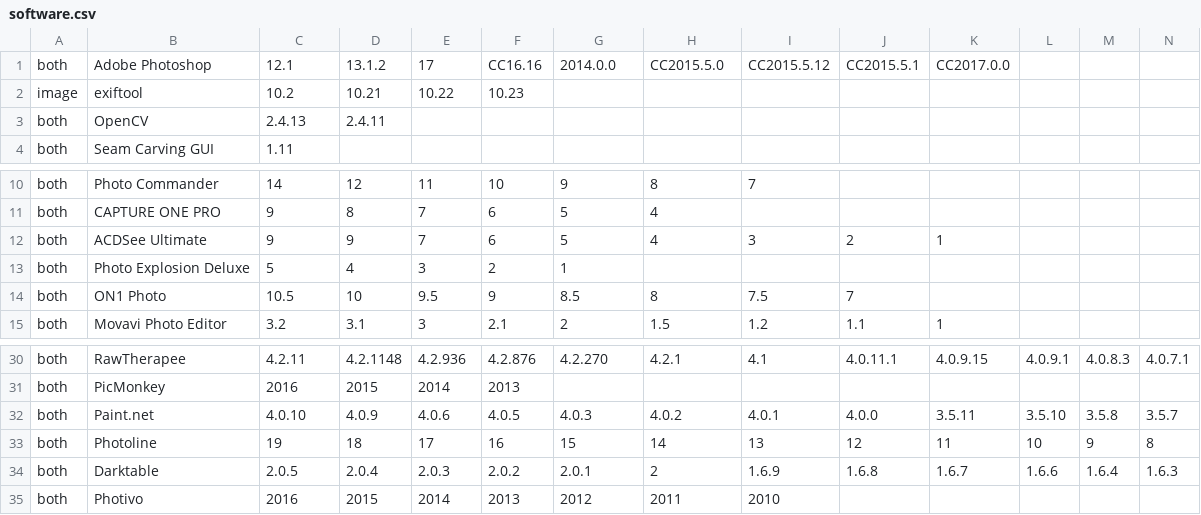
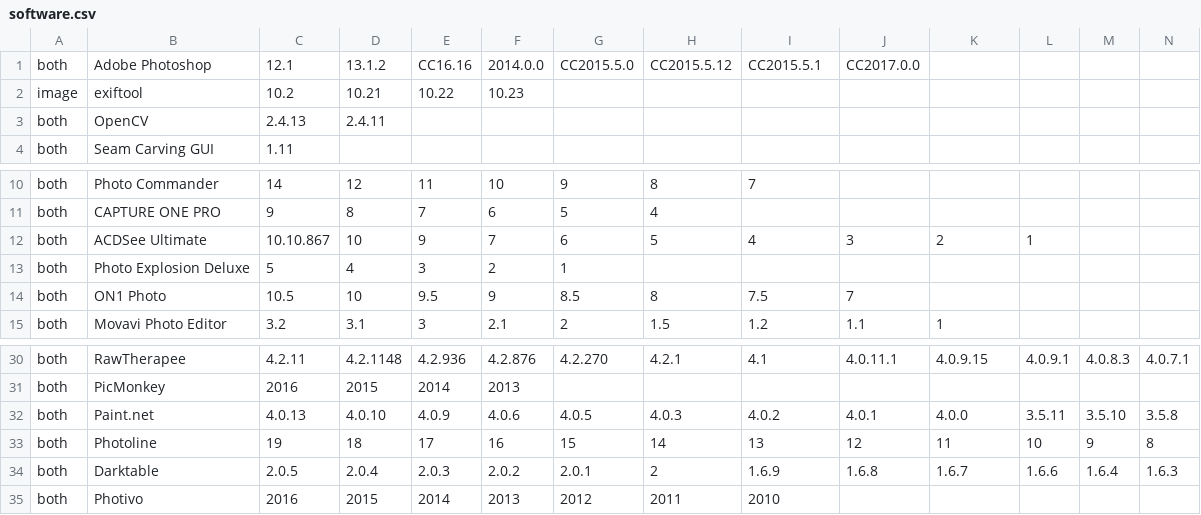
Before and after one commit to PAR-Government/Media-Journaling-Tool, a CSV file: resources/software.csv, drawn as a sheet; only a part is shown, gaps mark what is left out; the diff covers the shown part only; the diff names each change by its address in the sheet, - before the commit and + after, or states it on an @@ line.

Commit message:
update software list (#148)
* update software list

update ACDSee and Paint.net versions

* keep ImageMagick

```diff
--- a/resources/software.csv
+++ b/resources/software.csv
-E1: 17
+E1: CC16.16
-F1: CC16.16
+F1: 2014.0.0
-G1: 2014.0.0
+G1: CC2015.5.0
-H1: CC2015.5.0
+H1: CC2015.5.12
-I1: CC2015.5.12
+I1: CC2015.5.1
-J1: CC2015.5.1
+J1: CC2017.0.0
-K1: CC2017.0.0
+K1: (empty)
-C12: 9
+C12: 10.10.867
-D12: 9
+D12: 10
-E12: 7
+E12: 9
-F12: 6
+F12: 7
-G12: 5
+G12: 6
-H12: 4
+H12: 5
-I12: 3
+I12: 4
-J12: 2
+J12: 3
-K12: 1
+K12: 2
-L12: (empty)
+L12: 1
-C32: 4.0.10
+C32: 4.0.13
-D32: 4.0.9
+D32: 4.0.10
-E32: 4.0.6
+E32: 4.0.9
-F32: 4.0.5
+F32: 4.0.6
-G32: 4.0.3
+G32: 4.0.5
-H32: 4.0.2
+H32: 4.0.3
-I32: 4.0.1
+I32: 4.0.2
-J32: 4.0.0
+J32: 4.0.1
-K32: 3.5.11
+K32: 4.0.0
-L32: 3.5.10
+L32: 3.5.11
-M32: 3.5.8
+M32: 3.5.10
-N32: 3.5.7
+N32: 3.5.8
```
Also changed, not shown: 1 added row and 29 edited cells elsewhere in this file.
